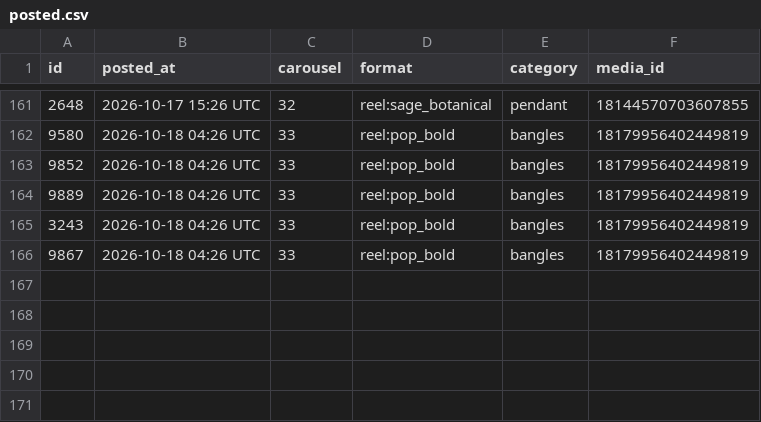
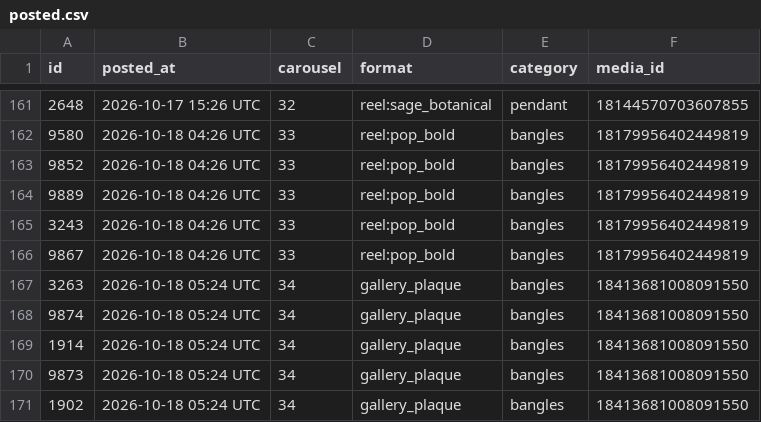
Before and after one commit to masterjewora-rgb/jewora-instagram, a CSV file: posted.csv, drawn as a sheet; only a part is shown, gaps mark what is left out.

```diff
--- a/posted.csv
+++ b/posted.csv
@@ -166 +166,6 @@ id,posted_at,carousel,format,category,media_id
 9867,2026-10-18 04:26 UTC,33,reel:pop_bold,bangles,18179956402449819
+3263,2026-10-18 05:24 UTC,34,gallery_plaque,bangles,18413681008091550
+9874,2026-10-18 05:24 UTC,34,gallery_plaque,bangles,18413681008091550
+1914,2026-10-18 05:24 UTC,34,gallery_plaque,bangles,18413681008091550
+9873,2026-10-18 05:24 UTC,34,gallery_plaque,bangles,18413681008091550
+1902,2026-10-18 05:24 UTC,34,gallery_plaque,bangles,18413681008091550
```
Also changed, not shown: 1 other file.
